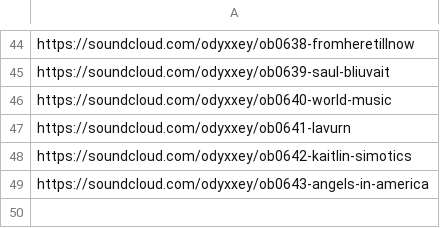
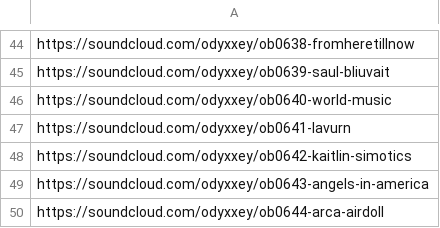
Before and after one commit to charlottescm/odyxxey-playlists, a CSV file: data/odyxxey-radio-2026.csv, drawn as a sheet; only a part is shown, gaps mark what is left out; the diff names each change by its address in the sheet, - before the commit and + after, or states it on an @@ line.

```diff
--- a/data/odyxxey-radio-2026.csv
+++ b/data/odyxxey-radio-2026.csv
+row 50: https://soundcloud.com/odyxxey/ob0644-arca-airdoll
```
